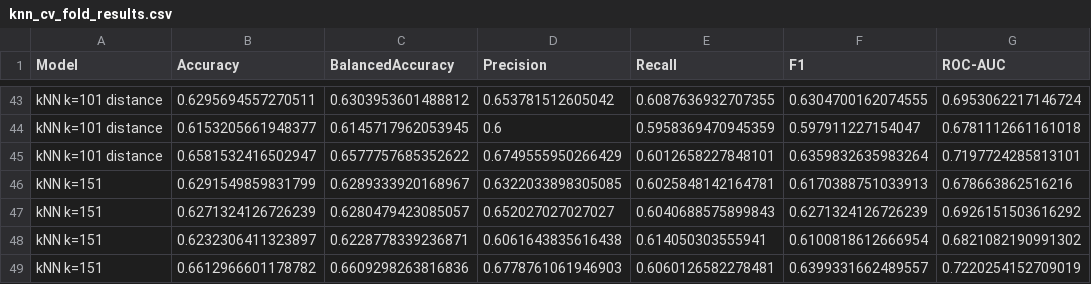
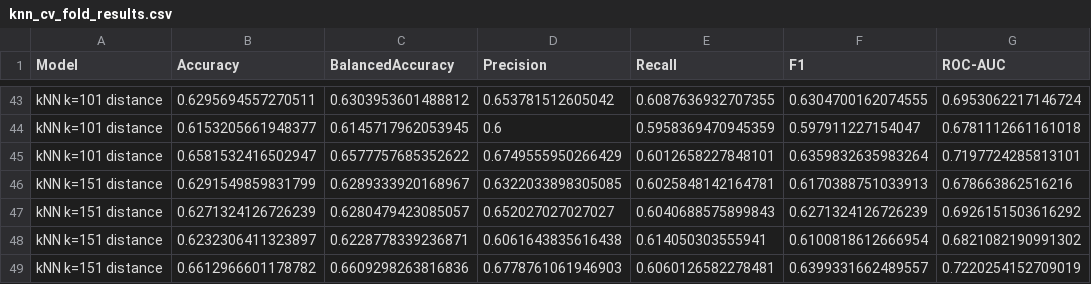
Before and after one commit to elimiotto05/artificial_intelligence, a CSV file: results/model_selection/knn_cv_fold_results.csv, drawn as a sheet; only a part is shown, gaps mark what is left out; the diff names each change by its address in the sheet, - before the commit and + after, or states it on an @@ line.

```diff
--- a/results/model_selection/knn_cv_fold_results.csv
+++ b/results/model_selection/knn_cv_fold_results.csv
-A46:A49 (Model): kNN k=151
+A46:A49 (Model): kNN k=151 distance
```
Also changed, not shown: results/model_selection/knn_cv_tuning_summary.csv, 2 other files.
